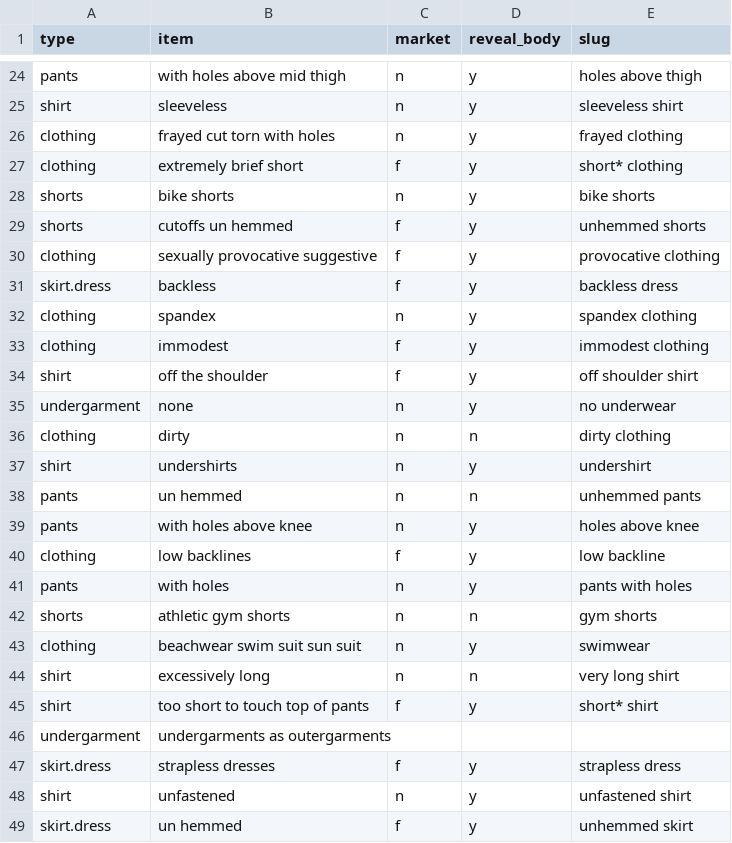
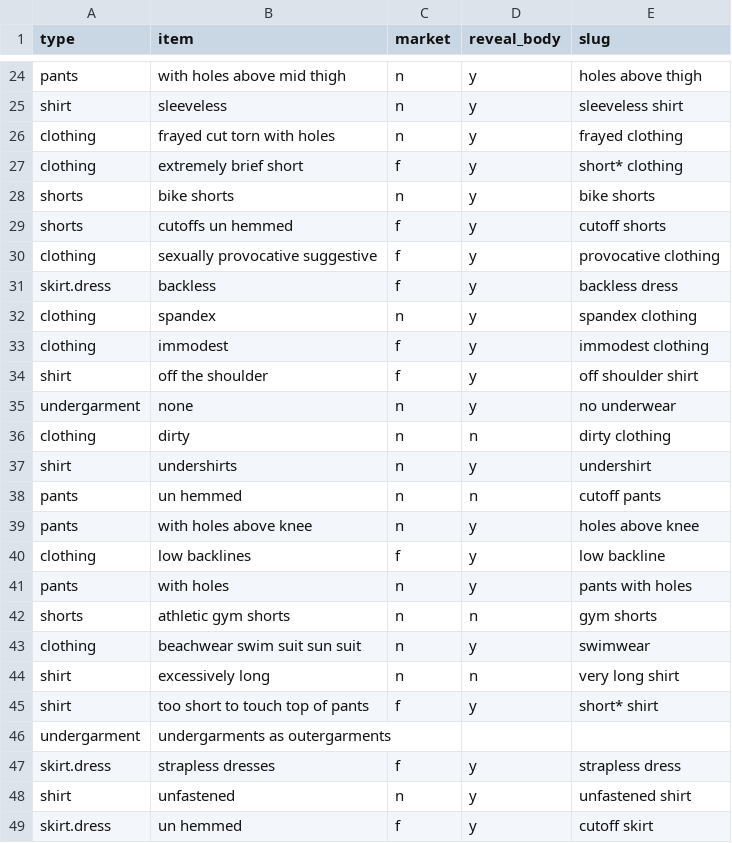
Before and after one commit to the-pudding/dress_codes, a CSV file: analysis/raw_data/collected/clothesDetails.csv, drawn as a sheet; only a part is shown, gaps mark what is left out.

```diff
--- a/analysis/raw_data/collected/clothesDetails.csv
+++ b/analysis/raw_data/collected/clothesDetails.csv
@@ -28,3 +28,3 @@ clothing,extremely brief short,f,y,short* clothing
 shorts,bike shorts,n,y,bike shorts
-shorts,cutoffs un hemmed,f,y,unhemmed shorts
+shorts,cutoffs un hemmed,f,y,cutoff shorts
 clothing,sexually provocative suggestive,f,y,provocative clothing
@@ -37,3 +37,3 @@ clothing,dirty,n,n,dirty clothing
 shirt,undershirts,n,y,undershirt
-pants,un hemmed,n,n,unhemmed pants
+pants,un hemmed,n,n,cutoff pants
 pants,with holes above knee,n,y,holes above knee
@@ -48,2 +48,2 @@ skirt.dress,strapless dresses,f,y,strapless dress
 shirt,unfastened,n,y,unfastened shirt
-skirt.dress,un hemmed,f,y,unhemmed skirt
+skirt.dress,un hemmed,f,y,cutoff skirt
```
Also changed, not shown: src/assets/data/clothes.csv, 7 other files.
